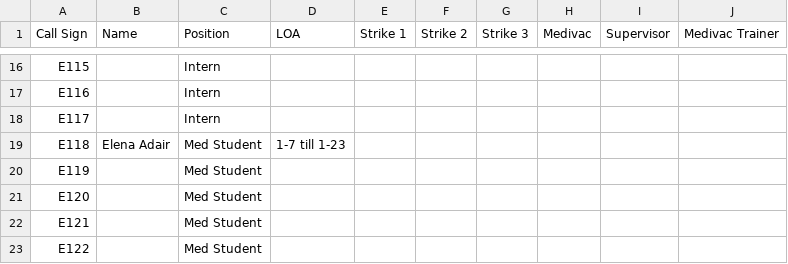
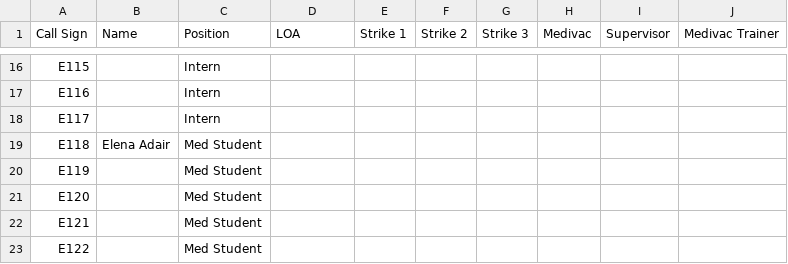
Before and after one commit to TheWinterSkye/LastLastEMS, a CSV file: LastLifeEMSRoster.csv, drawn as a sheet; only a part is shown, gaps mark what is left out.

Commit message:
Removed LOA

```diff
--- a/LastLifeEMSRoster.csv
+++ b/LastLifeEMSRoster.csv
@@ -18,3 +18,3 @@ E116,,Intern,,,,,,,
 E117,,Intern,,,,,,,
-E118,Elena Adair,Med Student,1-7 till 1-23,,,,,,
+E118,Elena Adair,Med Student,,,,,,,
 E119,,Med Student,,,,,,,
```
